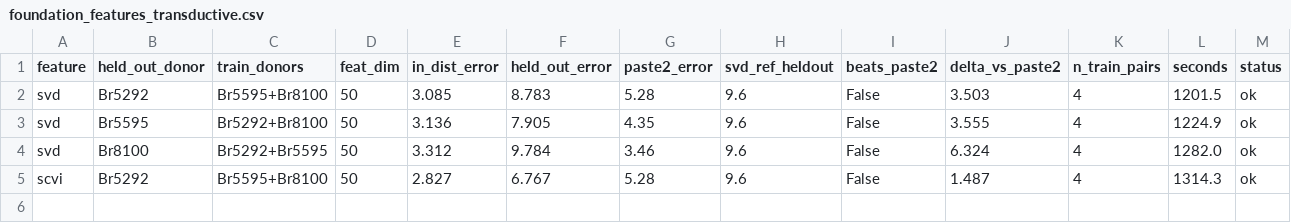
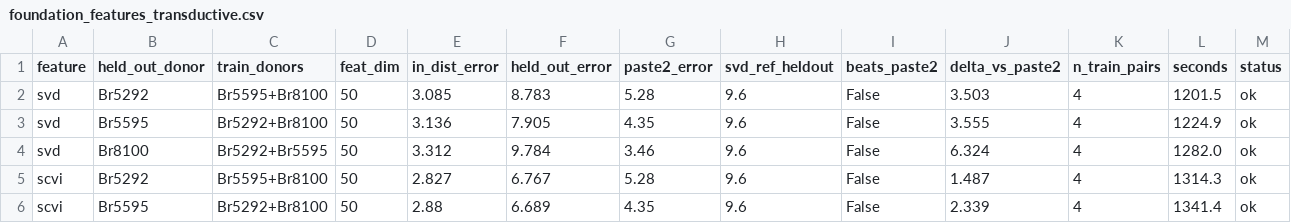
Before and after one commit to Senekw/sutura-genomics, a CSV file: research/results/foundation_features_transductive.csv, drawn as a sheet; only a part is shown; rows hold the shown columns only; the diff names each change by its address in the sheet, - before the commit and + after, or states it on an @@ line.

```diff
--- a/research/results/foundation_features_transductive.csv
+++ b/research/results/foundation_features_transductive.csv
+row 6: scvi | Br5595 | Br5292+Br8100 | 50 | 2.88 | 6.689 | 4.35 | 9.6 | False | 2.339 | 4 | 1341.4 | ok
```
Also changed, not shown: 1 other file.
